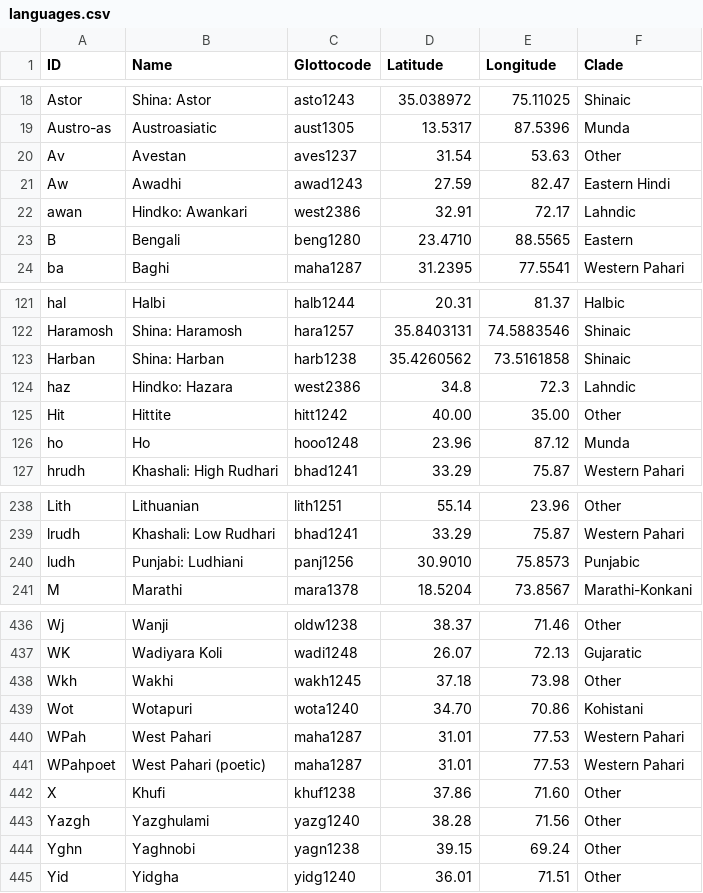
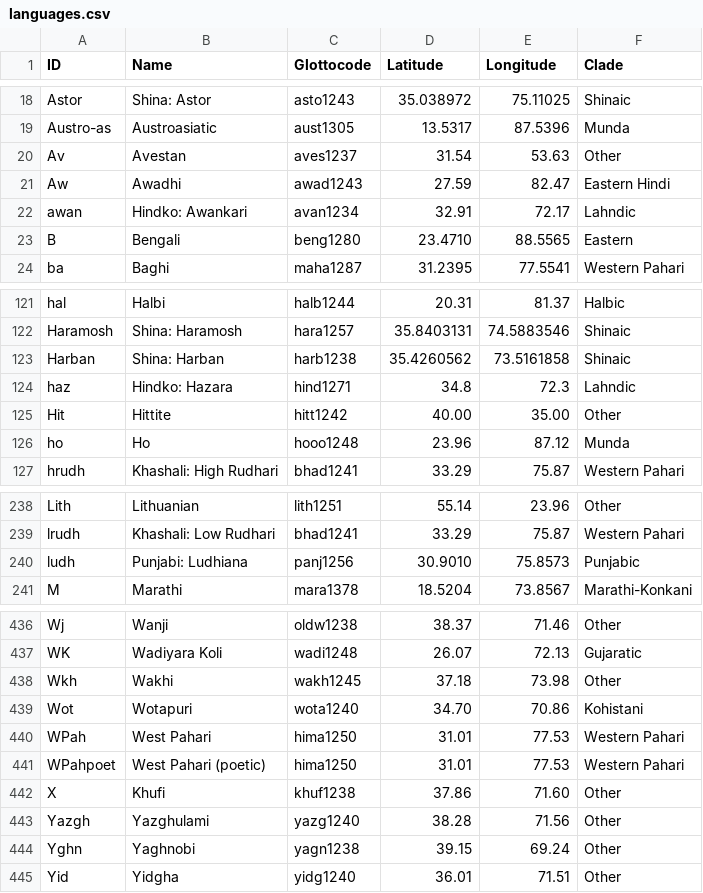
Before and after one commit to moli-mandala/data, a CSV file: cldf/languages.csv, drawn as a sheet; only a part is shown, gaps mark what is left out; the diff covers the shown part only.

Commit message:
Punjabi atlas

```diff
--- a/cldf/languages.csv
+++ b/cldf/languages.csv
@@ -21,3 +21,3 @@ Av,Avestan,aves1237,31.54,53.63,Other
 Aw,Awadhi,awad1243,27.59,82.47,Eastern Hindi
-awan,Hindko: Awankari,west2386,32.91,72.17,Lahndic
+awan,Hindko: Awankari,avan1234,32.91,72.17,Lahndic
 B,Bengali,beng1280,23.4710,88.5565,Eastern
@@ -123,3 +123,3 @@ Haramosh,Shina: Haramosh,hara1257,35.8403131,74.5883546,Shinaic
 Harban,Shina: Harban,harb1238,35.4260562,73.5161858,Shinaic
-haz,Hindko: Hazara,west2386,34.8,72.3,Lahndic
+haz,Hindko: Hazara,hind1271,34.8,72.3,Lahndic
 Hit,Hittite,hitt1242,40.00,35.00,Other
@@ -239,3 +239,3 @@ Lith,Lithuanian,lith1251,55.14,23.96,Other
 lrudh,Khashali: Low Rudhari,bhad1241,33.29,75.87,Western Pahari
-ludh,Punjabi: Ludhiani,panj1256,30.9010,75.8573,Punjabic
+ludh,Punjabi: Ludhiana,panj1256,30.9010,75.8573,Punjabic
 M,Marathi,mara1378,18.5204,73.8567,Marathi-Konkani
@@ -439,4 +439,4 @@ Wkh,Wakhi,wakh1245,37.18,73.98,Other
 Wot,Wotapuri,wota1240,34.70,70.86,Kohistani
-WPah,West Pahari,maha1287,31.01,77.53,Western Pahari
-WPahpoet,West Pahari (poetic),maha1287,31.01,77.53,Western Pahari
+WPah,West Pahari,hima1250,31.01,77.53,Western Pahari
+WPahpoet,West Pahari (poetic),hima1250,31.01,77.53,Western Pahari
 X,Khufi,khuf1238,37.86,71.60,Other
```
Also changed, not shown: 31 added rows elsewhere in this file, data/munda/forms.csv, data/other/forms/northern.csv, 5 other files.
